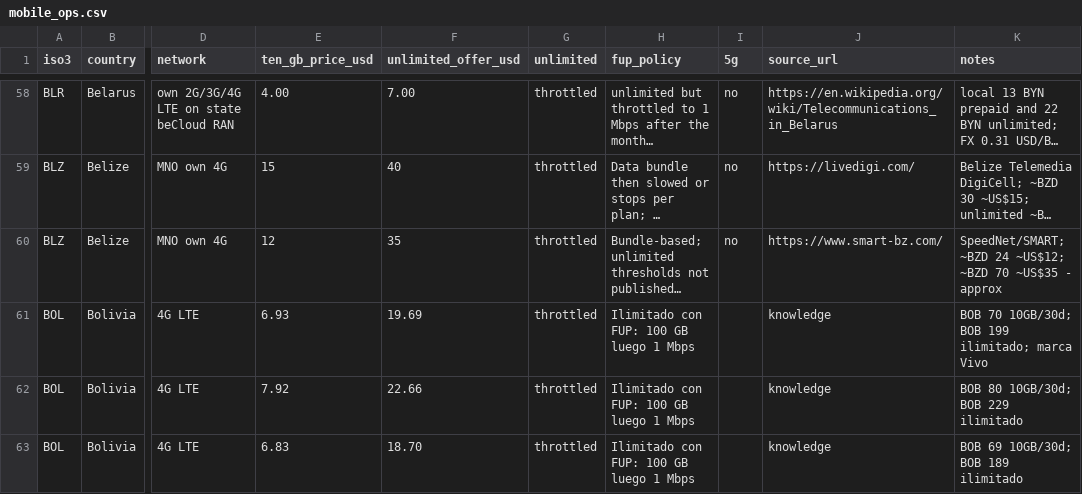
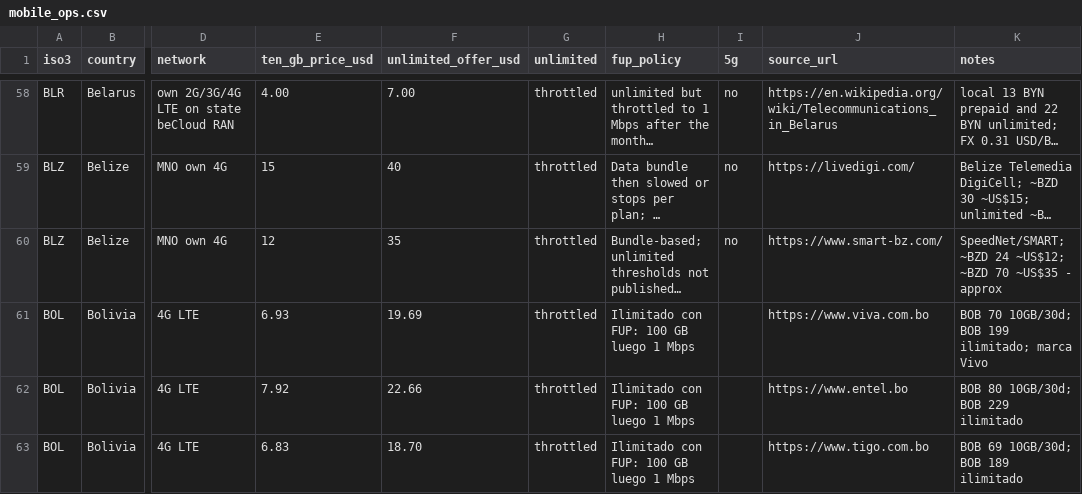
Before and after one commit to 24bit192kHz/internet-scam-study, a CSV file: docs/data/mobile_ops.csv, drawn as a sheet; only a part is shown, gaps mark what is left out; long unchanged cells end in …; the diff covers the shown part only; the diff names each change by its address in the sheet, - before the commit and + after, or states it on an @@ line.

```diff
--- a/docs/data/mobile_ops.csv
+++ b/docs/data/mobile_ops.csv
-J61 (source_url): knowledge
+J61 (source_url): https://www.viva.com.bo
-J62 (source_url): knowledge
+J62 (source_url): https://www.entel.bo
-J63 (source_url): knowledge
+J63 (source_url): https://www.tigo.com.bo
```
Also changed, not shown: 68 edited cells elsewhere in this file, docs/data/fiber_ops.csv, 5 other files.
